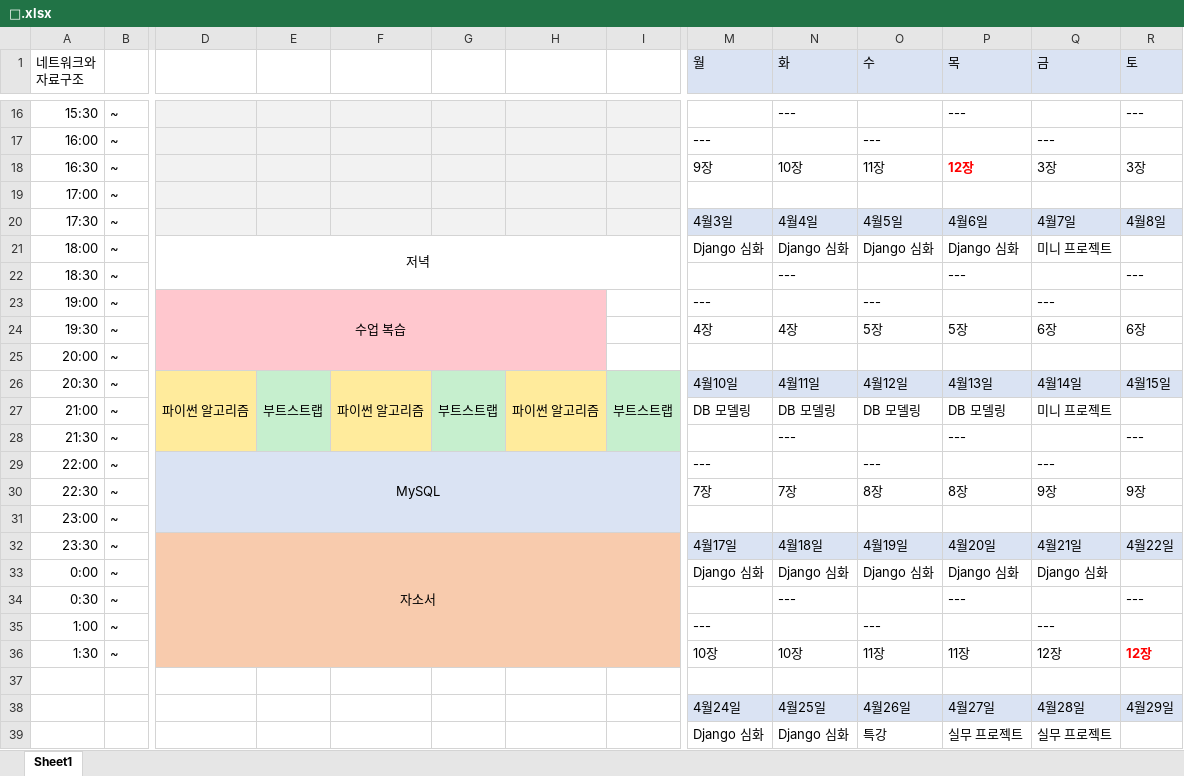
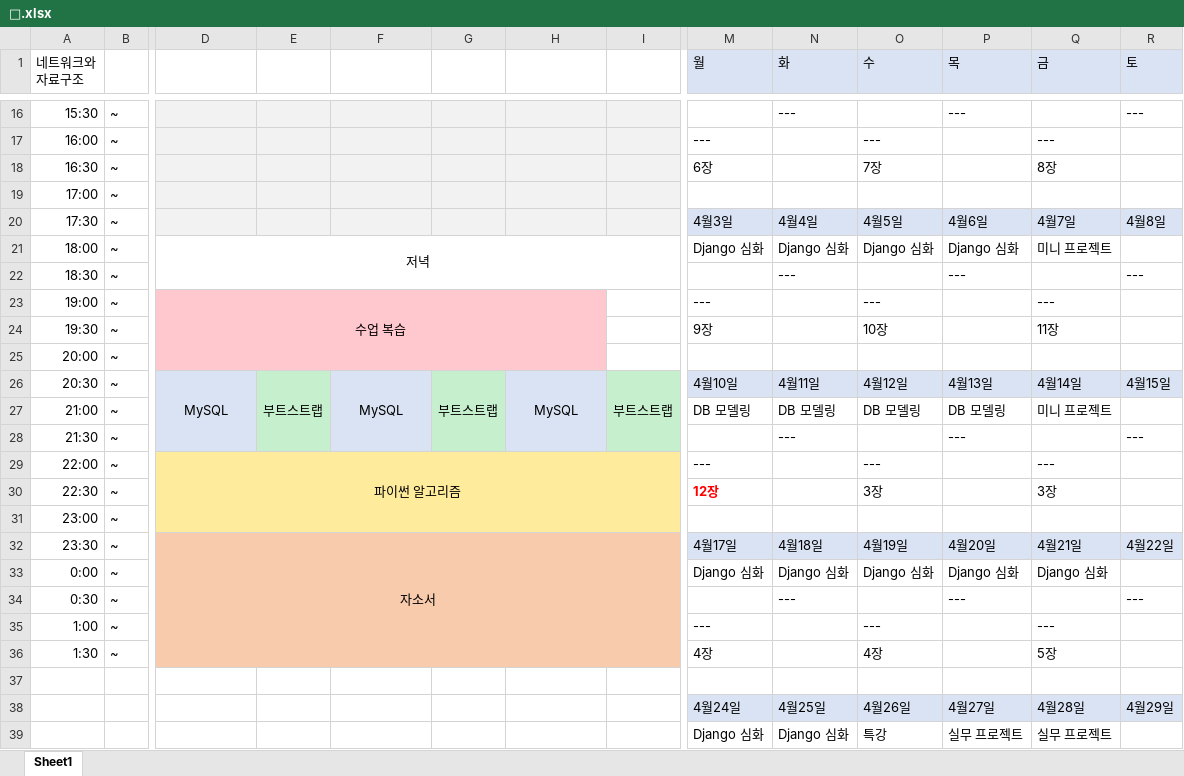
Before and after one commit to ssongnoss66/TIL-MATERIAL, an Excel workbook: 🥸.xlsx, sheet Sheet1, drawn as a sheet; only a part is shown, gaps mark what is left out; values as stored, in another font and other column widths than the file's, no borders; the diff covers the shown part only; the diff names each change by its address in the sheet, - before the commit and + after, or states it on an @@ line.

```diff
--- a/🥸.xlsx (sheet Sheet1)
+++ b/🥸.xlsx (sheet Sheet1)
-M18 (월): 9장
+M18 (월): 6장
-N18 (화): 10장
+N18 (화): (empty)
-O18 (수): 11장
+O18 (수): 7장
-P18 (목): 12장
+P18 (목): (empty)
-Q18 (금): 3장
+Q18 (금): 8장
-R18 (토): 3장
+R18 (토): (empty)
-M24 (월): 4장
+M24 (월): 9장
-N24 (화): 4장
+N24 (화): (empty)
-O24 (수): 5장
+O24 (수): 10장
-P24 (목): 5장
+P24 (목): (empty)
-Q24 (금): 6장
+Q24 (금): 11장
-R24 (토): 6장
+R24 (토): (empty)
-D26: 파이썬 알고리즘
+D26: MySQL
-D26:D28 fill: #FFEB9C
+D26:D28 fill: #DAE3F3
-F26: 파이썬 알고리즘
+F26: MySQL
-F26:F28 fill: #FFEB9C
+F26:F28 fill: #DAE3F3
-H26: 파이썬 알고리즘
+H26: MySQL
-H26:H28 fill: #FFEB9C
+H26:H28 fill: #DAE3F3
-D29: MySQL
+D29: 파이썬 알고리즘
-D29:I31 fill: #DAE3F3
+D29:I31 fill: #FFEB9C
-M30 (월): 7장
+M30 (월): 12장
@@ M30 bold: off → on, text colour: black → #FF0000 @@
-N30 (화): 7장
+N30 (화): (empty)
-O30 (수): 8장
+O30 (수): 3장
-P30 (목): 8장
+P30 (목): (empty)
-Q30 (금): 9장
+Q30 (금): 3장
-R30 (토): 9장
+R30 (토): (empty)
-M36 (월): 10장
+M36 (월): 4장
-N36 (화): 10장
+N36 (화): (empty)
-O36 (수): 11장
+O36 (수): 4장
-P36 (목): 11장
+P36 (목): (empty)
-Q36 (금): 12장
+Q36 (금): 5장
-R36 (토): 12장
+R36 (토): (empty)
```
Also changed, not shown: 9 added rows, 3 removed rows and 6 edited cells elsewhere in this sheet, 6 other files.
